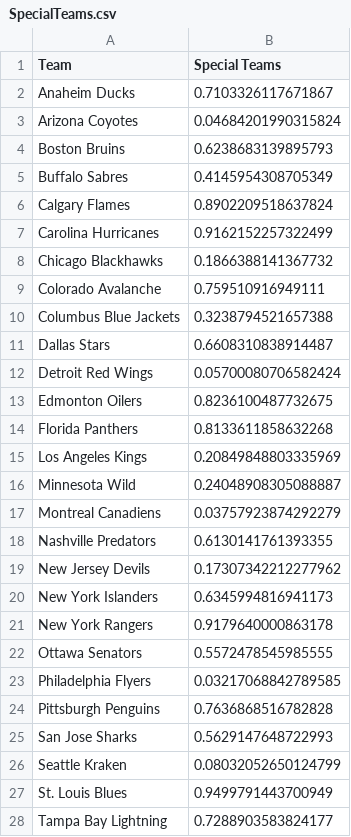
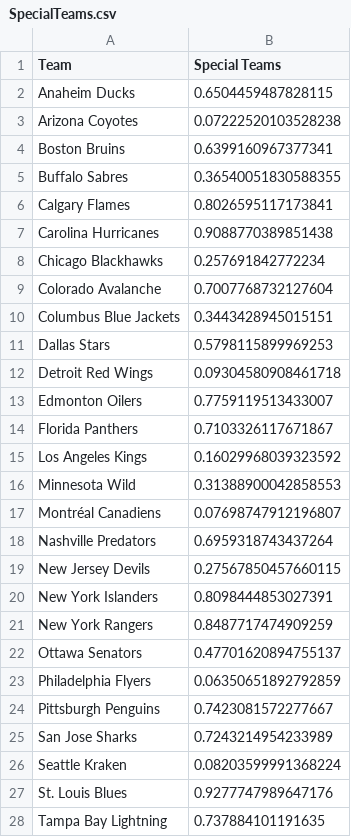
Before and after one commit to bananasfourscale/HockeyRatings, a CSV file: Output_Files/Instance_Files/SpecialTeams.csv, drawn as a sheet; only a part is shown; the diff covers the shown part only.

```diff
--- a/Output_Files/Instance_Files/SpecialTeams.csv
+++ b/Output_Files/Instance_Files/SpecialTeams.csv
@@ -1,28 +1,28 @@
 Team	Special Teams
-Anaheim Ducks	0.7103326117671867
-Arizona Coyotes	0.04684201990315824
-Boston Bruins	0.6238683139895793
-Buffalo Sabres	0.4145954308705349
-Calgary Flames	0.8902209518637824
-Carolina Hurricanes	0.9162152257322499
-Chicago Blackhawks	0.1866388141367732
-Colorado Avalanche	0.759510916949111
-Columbus Blue Jackets	0.3238794521657388
-Dallas Stars	0.6608310838914487
-Detroit Red Wings	0.05700080706582424
-Edmonton Oilers	0.8236100487732675
-Florida Panthers	0.8133611858632268
-Los Angeles Kings	0.20849848803335969
-Minnesota Wild	0.24048908305088887
-Montreal Canadiens	0.03757923874292279
-Nashville Predators	0.6130141761393355
-New Jersey Devils	0.17307342212277962
-New York Islanders	0.6345994816941173
-New York Rangers	0.9179640000863178
-Ottawa Senators	0.5572478545985555
-Philadelphia Flyers	0.03217068842789585
-Pittsburgh Penguins	0.7636868516782828
-San Jose Sharks	0.5629147648722993
-Seattle Kraken	0.08032052650124799
-St. Louis Blues	0.9499791443700949
-Tampa Bay Lightning	0.7288903583824177
+Anaheim Ducks	0.6504459487828115
+Arizona Coyotes	0.07222520103528238
+Boston Bruins	0.6399160967377341
+Buffalo Sabres	0.36540051830588355
+Calgary Flames	0.8026595117173841
+Carolina Hurricanes	0.9088770389851438
+Chicago Blackhawks	0.257691842772234
+Colorado Avalanche	0.7007768732127604
+Columbus Blue Jackets	0.3443428945015151
+Dallas Stars	0.5798115899969253
+Detroit Red Wings	0.09304580908461718
+Edmonton Oilers	0.7759119513433007
+Florida Panthers	0.7103326117671867
+Los Angeles Kings	0.16029968039323592
+Minnesota Wild	0.31388900042858553
+Montréal Canadiens	0.07698747912196807
+Nashville Predators	0.6959318743437264
+New Jersey Devils	0.27567850457660115
+New York Islanders	0.8098444853027391
+New York Rangers	0.8487717474909259
+Ottawa Senators	0.47701620894755137
+Philadelphia Flyers	0.06350651892792859
+Pittsburgh Penguins	0.7423081572277667
+San Jose Sharks	0.7243214954233989
+Seattle Kraken	0.08203599991368224
+St. Louis Blues	0.9277747989647176
+Tampa Bay Lightning	0.737884101191635
```
Also changed, not shown: 5 edited cells elsewhere in this file, 4 other files.
